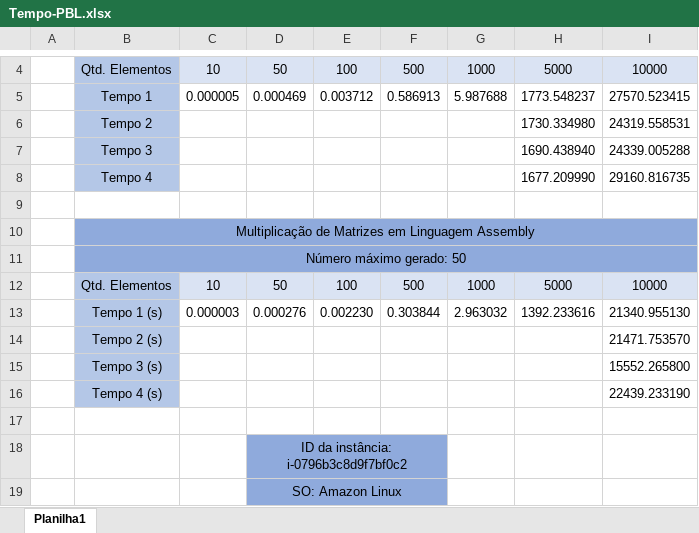
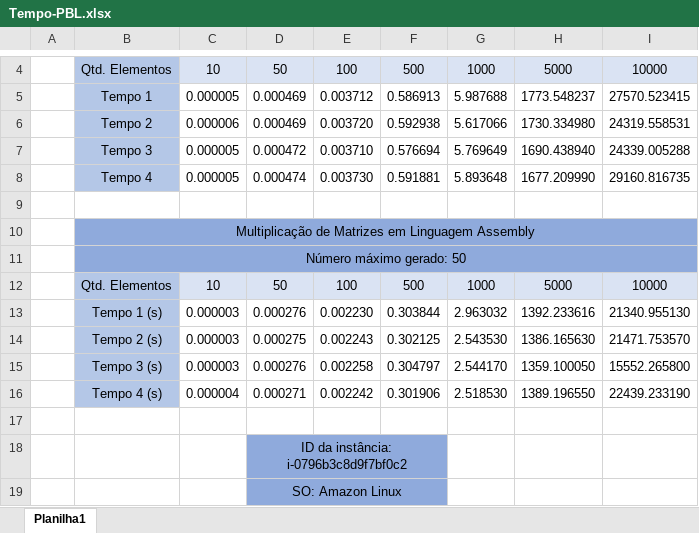
Before and after one commit to AllanCapistrano/sd-pbl1, an Excel workbook: recursos/Tempo-PBL.xlsx, sheet Planilha1, drawn as a sheet; only a part is shown, gaps mark what is left out; values as stored, in another font and other column widths than the file's, no borders; removed rows and columns are numbered as before the commit, all else as after; the diff names each change by its address in the sheet, - before the commit and + after, or states it on an @@ line.

Commit message:
Adicionando todos os tempos.

```diff
--- a/recursos/Tempo-PBL.xlsx (sheet Planilha1)
+++ b/recursos/Tempo-PBL.xlsx (sheet Planilha1)
-row 6:  | Tempo 2 |  |  |  |  |  | 1730.334980 | 24319.558531
-row 7:  | Tempo 3 |  |  |  |  |  | 1690.438940 | 24339.005288
-row 8:  | Tempo 4 |  |  |  |  |  | 1677.209990 | 29160.816735
+row 6:  | Tempo 2 | 0.000006 | 0.000469 | 0.003720 | 0.592938 | 5.617066 | 1730.334980 | 24319.558531
+row 7:  | Tempo 3 | 0.000005 | 0.000472 | 0.003710 | 0.576694 | 5.769649 | 1690.438940 | 24339.005288
+row 8:  | Tempo 4 | 0.000005 | 0.000474 | 0.003730 | 0.591881 | 5.893648 | 1677.209990 | 29160.816735
-row 14:  | Tempo 2 (s) |  |  |  |  |  |  | 21471.753570
-row 15:  | Tempo 3 (s) |  |  |  |  |  |  | 15552.265800
-row 16:  | Tempo 4 (s) |  |  |  |  |  |  | 22439.233190
+row 14:  | Tempo 2 (s) | 0.000003 | 0.000275 | 0.002243 | 0.302125 | 2.543530 | 1386.165630 | 21471.753570
+row 15:  | Tempo 3 (s) | 0.000003 | 0.000276 | 0.002258 | 0.304797 | 2.544170 | 1359.100050 | 15552.265800
+row 16:  | Tempo 4 (s) | 0.000004 | 0.000271 | 0.002242 | 0.301906 | 2.518530 | 1389.196550 | 22439.233190
```
